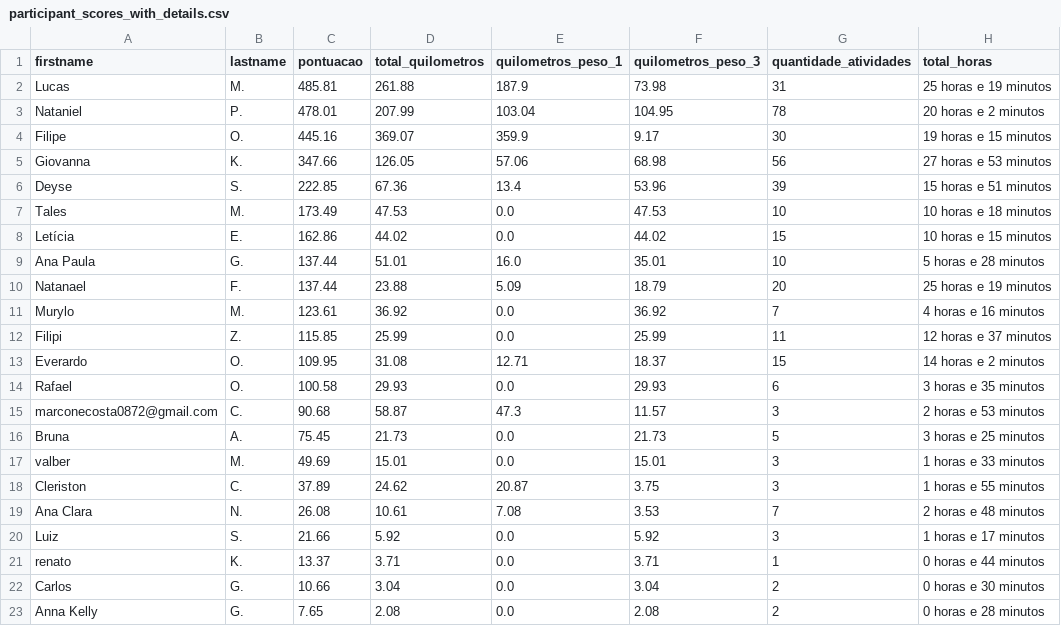
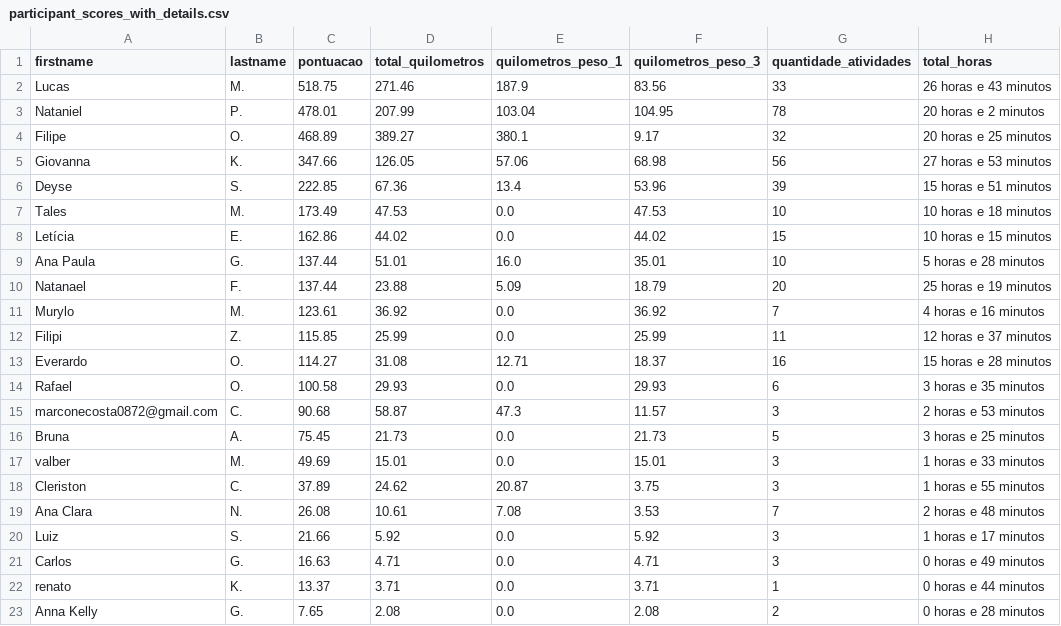
Before and after one commit to test7373/python-strava-champion, a CSV file: participant_scores_with_details.csv, drawn as a sheet.

```diff
--- a/participant_scores_with_details.csv
+++ b/participant_scores_with_details.csv
@@ -1,5 +1,5 @@
 firstname,lastname,pontuacao,total_quilometros,quilometros_peso_1,quilometros_peso_3,quantidade_atividades,total_horas
-Lucas,M.,485.81,261.88,187.9,73.98,31,25 horas e 19 minutos
+Lucas,M.,518.75,271.46,187.9,83.56,33,26 horas e 43 minutos
 Nataniel,P.,478.01,207.99,103.04,104.95,78,20 horas e 2 minutos
-Filipe,O.,445.16,369.07,359.9,9.17,30,19 horas e 15 minutos
+Filipe,O.,468.89,389.27,380.1,9.17,32,20 horas e 25 minutos
 Giovanna,K.,347.66,126.05,57.06,68.98,56,27 horas e 53 minutos
@@ -12,3 +12,3 @@ Murylo,M.,123.61,36.92,0.0,36.92,7,4 horas e 16 minutos
 Filipi,Z.,115.85,25.99,0.0,25.99,11,12 horas e 37 minutos
-Everardo,O.,109.95,31.08,12.71,18.37,15,14 horas e 2 minutos
+Everardo,O.,114.27,31.08,12.71,18.37,16,15 horas e 28 minutos
 Rafael,O.,100.58,29.93,0.0,29.93,6,3 horas e 35 minutos
@@ -20,4 +20,4 @@ Ana Clara,N.,26.08,10.61,7.08,3.53,7,2 horas e 48 minutos
 Luiz,S.,21.66,5.92,0.0,5.92,3,1 horas e 17 minutos
+Carlos,G.,16.63,4.71,0.0,4.71,3,0 horas e 49 minutos
 renato,K.,13.37,3.71,0.0,3.71,1,0 horas e 44 minutos
-Carlos,G.,10.66,3.04,0.0,3.04,2,0 horas e 30 minutos
 Anna Kelly,G.,7.65,2.08,0.0,2.08,2,0 horas e 28 minutos
```
Also changed, not shown: unique_activities.csv, unique_activities_old.csv, 1 other file.
